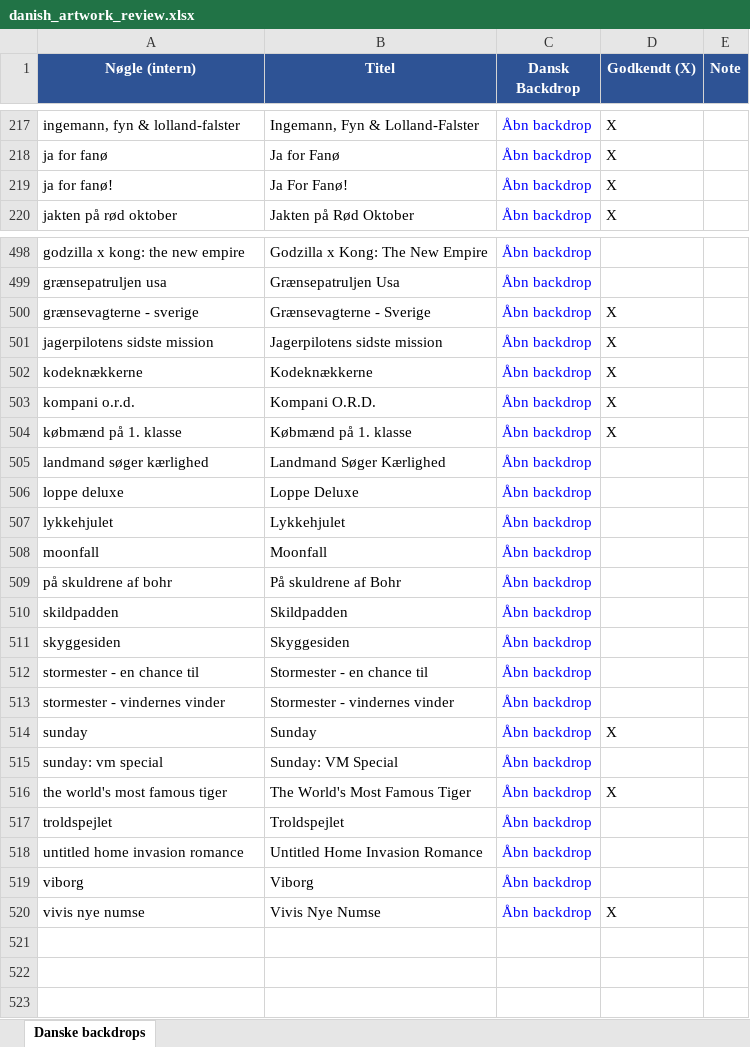
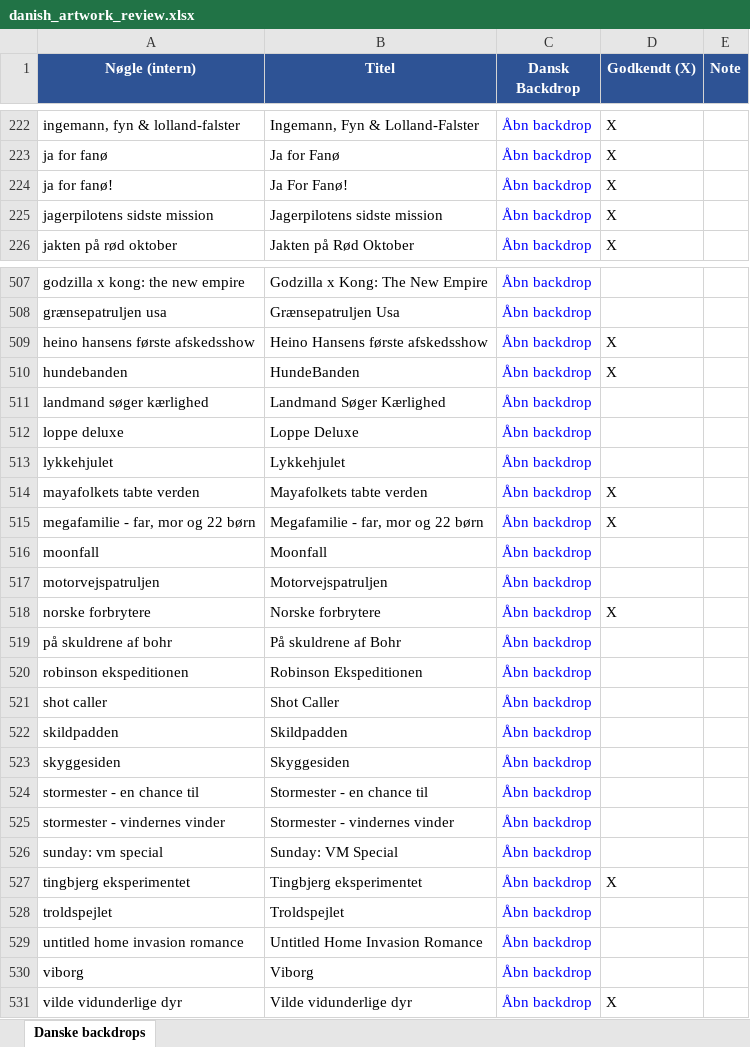
Before and after one commit to flanaganz/epgoal, an Excel workbook: data/danish_artwork_review.xlsx, sheet Danske backdrops, drawn as a sheet; only a part is shown, gaps mark what is left out; values as stored, in another font and other column widths than the file's, no borders; addresses are those after the commit; the diff covers the shown part only; the diff names each change by its address in the sheet, - before the commit and + after, or states it on an @@ line.

```diff
--- a/data/danish_artwork_review.xlsx (sheet Danske backdrops)
+++ b/data/danish_artwork_review.xlsx (sheet Danske backdrops)
+row 225: jagerpilotens sidste mission | Jagerpilotens sidste mission | Åbn backdrop | X
@@ row 500 moved to row 169: grænsevagterne - sverige @@
-A509 (Nøgle (intern)): jagerpilotens sidste mission
+A509 (Nøgle (intern)): heino hansens første afskedsshow
-B509 (Titel): Jagerpilotens sidste mission
+B509 (Titel): Heino Hansens første afskedsshow
-A510 (Nøgle (intern)): kodeknækkerne
+A510 (Nøgle (intern)): hundebanden
-B510 (Titel): Kodeknækkerne
+B510 (Titel): HundeBanden
@@ row 503 moved to row 244: kompani o.r.d. @@
@@ row 504 moved to row 255: købmænd på 1. klasse @@
+row 514: mayafolkets tabte verden | Mayafolkets tabte verden | Åbn backdrop | X
+row 515: megafamilie - far, mor og 22 børn | Megafamilie - far, mor og 22 børn | Åbn backdrop | X
+row 517: motorvejspatruljen | Motorvejspatruljen | Åbn backdrop
+row 518: norske forbrytere | Norske forbrytere | Åbn backdrop | X
@@ row 363 moved to row 520: robinson ekspeditionen @@
+row 521: shot caller | Shot Caller | Åbn backdrop
@@ row 514 moved to row 416: sunday @@
-A527 (Nøgle (intern)): the world's most famous tiger
+A527 (Nøgle (intern)): tingbjerg eksperimentet
-B527 (Titel): The World's Most Famous Tiger
+B527 (Titel): Tingbjerg eksperimentet
-A531 (Nøgle (intern)): vivis nye numse
+A531 (Nøgle (intern)): vilde vidunderlige dyr
-B531 (Titel): Vivis Nye Numse
+B531 (Titel): Vilde vidunderlige dyr
```
Also changed, not shown: 5 added rows and 4 moved rows elsewhere in this sheet, data/manual_artwork_overrides.xlsx, 7 other files.
